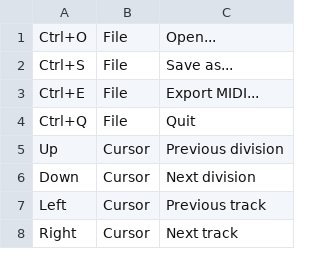
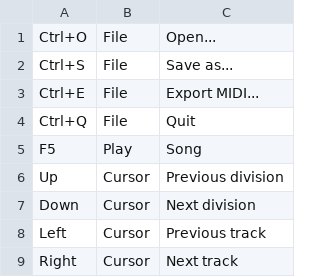
Before and after one commit to jangler/faunatone, a TSV file: config/shortcuts.tsv, drawn as a sheet; only a part is shown; the diff names each change by its address in the sheet, - before the commit and + after, or states it on an @@ line.

```diff
--- a/config/shortcuts.tsv
+++ b/config/shortcuts.tsv
+row 5: F5 | Play | Song
```
Also changed, not shown: 4 other files.
